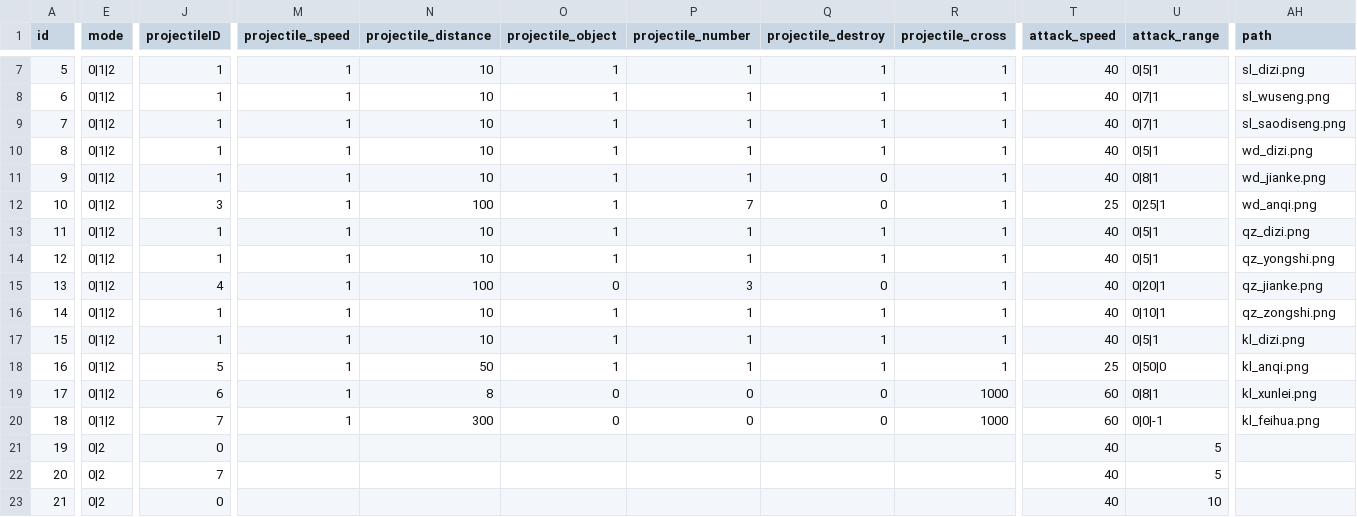
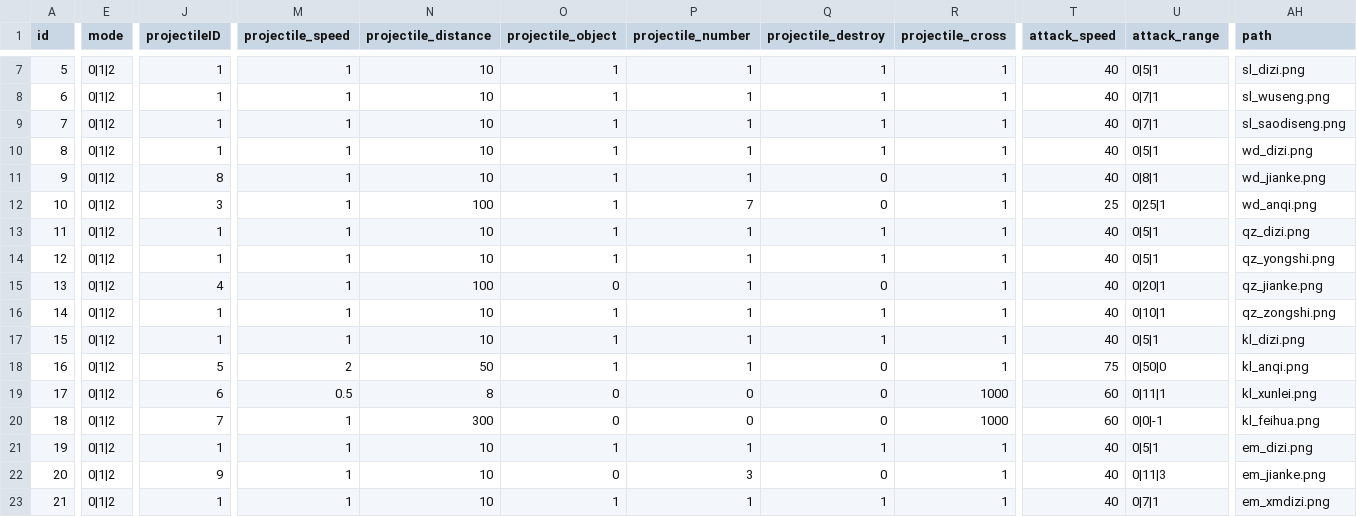
Before and after one commit to DM-Star/KFA_DEMO, a CSV file: Assets/StreamingAssets/soldier.csv, drawn as a sheet; only a part is shown, gaps mark what is left out; the diff covers the shown part only; the diff names each change by its address in the sheet, - before the commit and + after, or states it on an @@ line.

```diff
--- a/Assets/StreamingAssets/soldier.csv
+++ b/Assets/StreamingAssets/soldier.csv
-J11 (projectileID): 1
+J11 (projectileID): 8
-P15 (projectile_number): 3
+P15 (projectile_number): 1
-M18 (projectile_speed): 1
+M18 (projectile_speed): 2
-Q18 (projectile_destroy): 1
+Q18 (projectile_destroy): 0
-T18 (attack_speed): 25
+T18 (attack_speed): 75
-M19 (projectile_speed): 1
+M19 (projectile_speed): 0.5
-U19 (attack_range): 0|8|1
+U19 (attack_range): 0|11|1
-E21:E23 (mode): 0|2
+E21:E23 (mode): 0|1|2
-J21 (projectileID): 0
+J21 (projectileID): 1
-M21:M23 (projectile_speed): (empty)
+M21:M23 (projectile_speed): 1
-N21:N23 (projectile_distance): (empty)
+N21:N23 (projectile_distance): 10
-O21 (projectile_object): (empty)
+O21 (projectile_object): 1
-P21 (projectile_number): (empty)
+P21 (projectile_number): 1
-Q21 (projectile_destroy): (empty)
+Q21 (projectile_destroy): 1
-R21:R23 (projectile_cross): (empty)
+R21:R23 (projectile_cross): 1
-U21 (attack_range): 5
+U21 (attack_range): 0|5|1
-AH21 (path): (empty)
+AH21 (path): em_dizi.png
-J22 (projectileID): 7
+J22 (projectileID): 9
-O22 (projectile_object): (empty)
+O22 (projectile_object): 0
-P22 (projectile_number): (empty)
+P22 (projectile_number): 3
-Q22 (projectile_destroy): (empty)
+Q22 (projectile_destroy): 0
-U22 (attack_range): 5
+U22 (attack_range): 0|11|3
-AH22 (path): (empty)
+AH22 (path): em_jianke.png
-J23 (projectileID): 0
+J23 (projectileID): 1
-O23 (projectile_object): (empty)
+O23 (projectile_object): 1
-P23 (projectile_number): (empty)
+P23 (projectile_number): 1
-Q23 (projectile_destroy): (empty)
+Q23 (projectile_destroy): 1
-U23 (attack_range): 10
+U23 (attack_range): 0|7|1
-AH23 (path): (empty)
+AH23 (path): em_xmdizi.png
```
Also changed, not shown: 11 edited cells elsewhere in this file, Assets/StreamingAssets/building.csv, Assets/StreamingAssets/research.csv, 34 other files.
